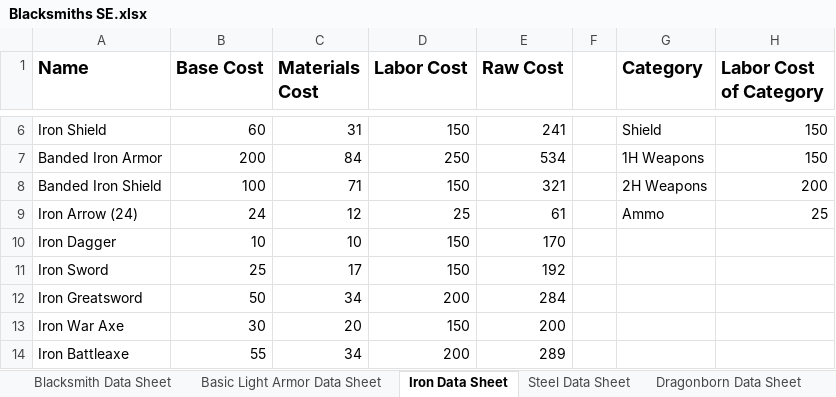
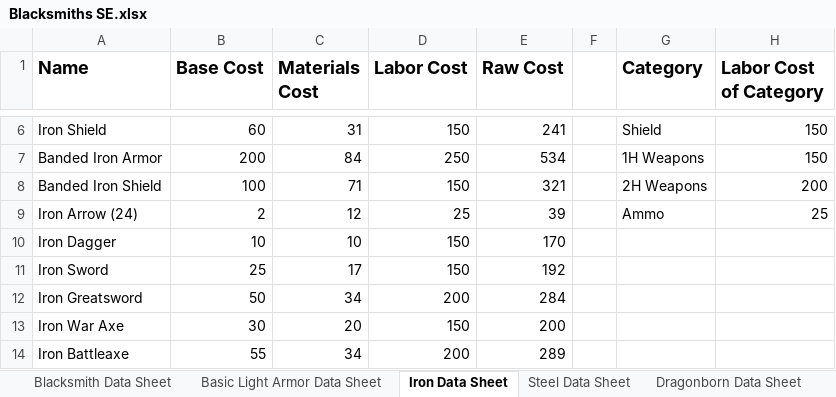
Before and after one commit to gollum18/Equipment-Ordering-Refinement, an Excel workbook: Blacksmiths SE.xlsx, sheet Iron Data Sheet, drawn as a sheet; only a part is shown, gaps mark what is left out; values as stored, in another font and other column widths than the file's, no borders; the diff names each change by its address in the sheet, - before the commit and + after, or states it on an @@ line.

```diff
--- a/Blacksmiths SE.xlsx (sheet Iron Data Sheet)
+++ b/Blacksmiths SE.xlsx (sheet Iron Data Sheet)
-B9 (Base Cost): 24
+B9 (Base Cost): 2
-E9 (Raw Cost): 61
+E9 (Raw Cost): 39
```
Also changed, not shown: sheet Dragonborn Data Sheet, sheet Dwarven Data Sheet, formulas that keep their value.
